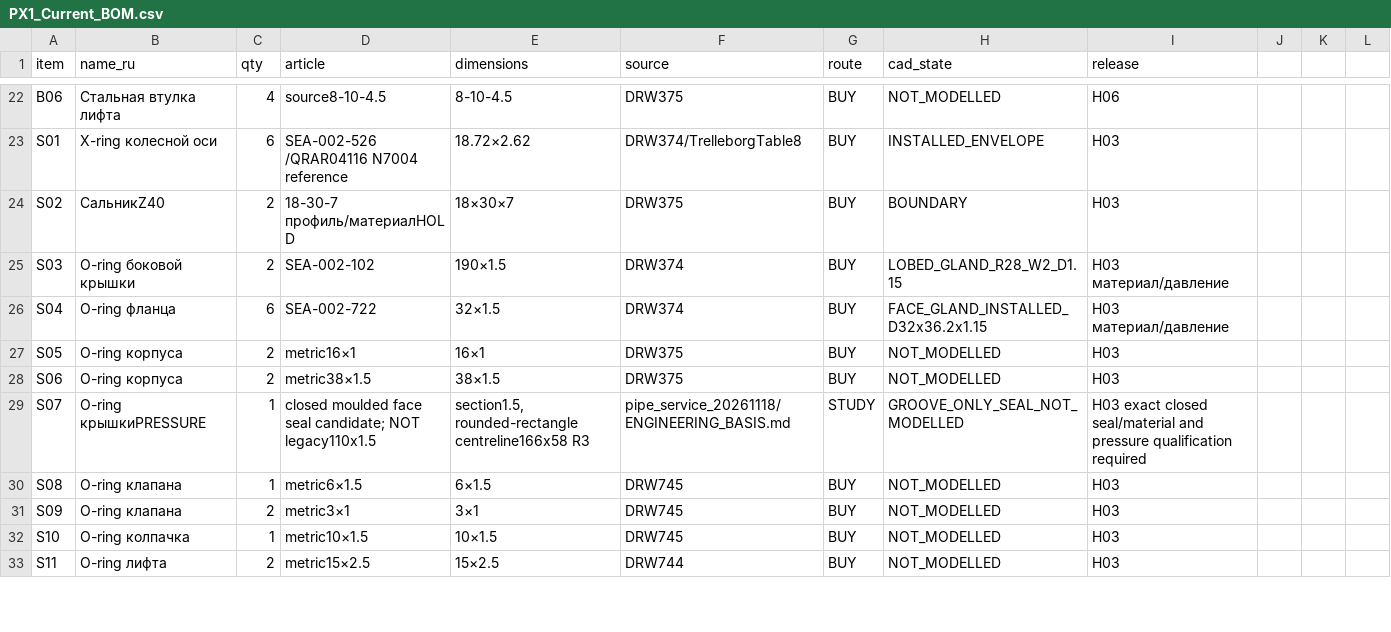
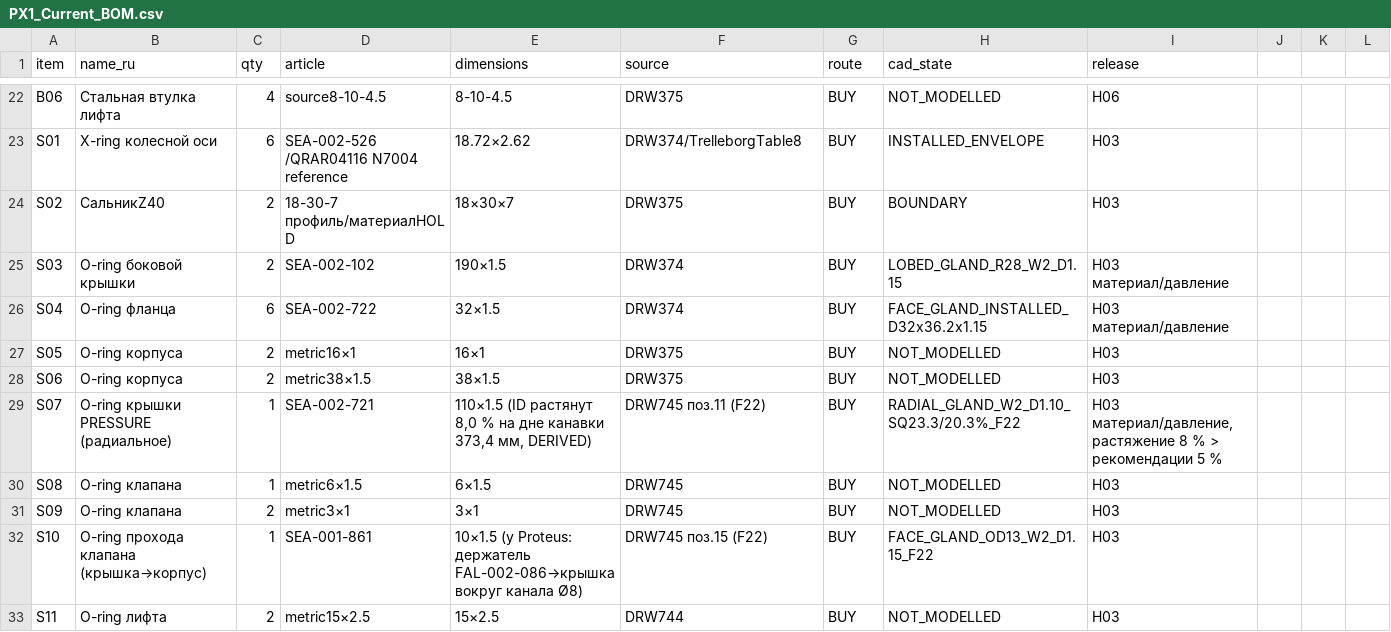
Before and after one commit to lelelelelelele543-star/PX1-teleinspection-robot, a CSV file: current/PX1_Current_BOM.csv, drawn as a sheet; only a part is shown, gaps mark what is left out; the diff covers the shown part only.

```diff
--- a/current/PX1_Current_BOM.csv
+++ b/current/PX1_Current_BOM.csv
@@ -28,6 +28,6 @@ S05;O-ring корпуса;2;metric16×1;16×1;DRW375;BUY;NOT_MODELLED;H03
 S06;O-ring корпуса;2;metric38×1.5;38×1.5;DRW375;BUY;NOT_MODELLED;H03
-S07;O-ring крышкиPRESSURE;1;"closed moulded face seal candidate; NOT legacy110x1.5";section1.5, rounded-rectangle centreline166x58 R3;pipe_service_20261118/ENGINEERING_BASIS.md;STUDY;GROOVE_ONLY_SEAL_NOT_MODELLED;H03 exact closed seal/material and pressure qualification required
+S07;O-ring крышки PRESSURE (радиальное);1;SEA-002-721;110×1.5 (ID растянут 8,0 % на дне канавки 373,4 мм, DERIVED);DRW745 поз.11 (F22);BUY;RADIAL_GLAND_W2_D1.10_SQ23.3/20.3%_F22;H03 материал/давление, растяжение 8 % > рекомендации 5 %
 S08;O-ring клапана;1;metric6×1.5;6×1.5;DRW745;BUY;NOT_MODELLED;H03
 S09;O-ring клапана;2;metric3×1;3×1;DRW745;BUY;NOT_MODELLED;H03
-S10;O-ring колпачка;1;metric10×1.5;10×1.5;DRW745;BUY;NOT_MODELLED;H03
+S10;O-ring прохода клапана (крышка→корпус);1;SEA-001-861;10×1.5 (у Proteus: держатель FAL-002-086→крышка вокруг канала Ø8);DRW745 поз.15 (F22);BUY;FACE_GLAND_OD13_W2_D1.15_F22;H03
 S11;O-ring лифта;2;metric15×2.5;15×2.5;DRW744;BUY;NOT_MODELLED;H03
```
Also changed, not shown: 1 added row and 11 edited cells elsewhere in this file, 30 other files.
